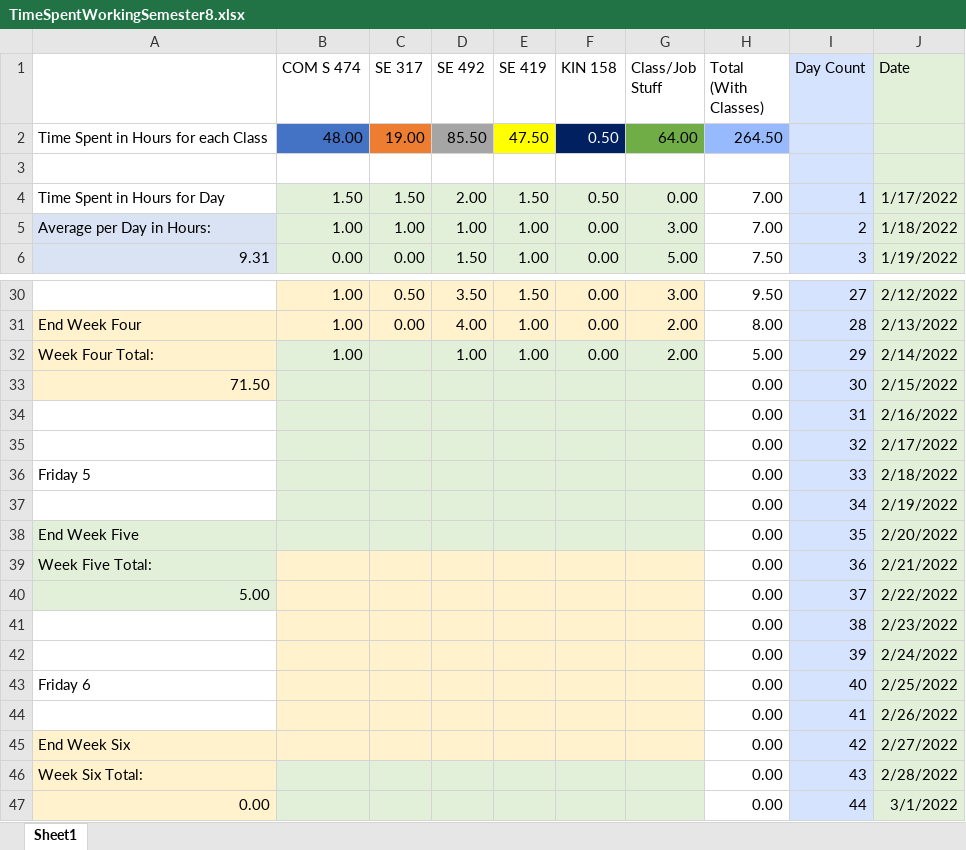
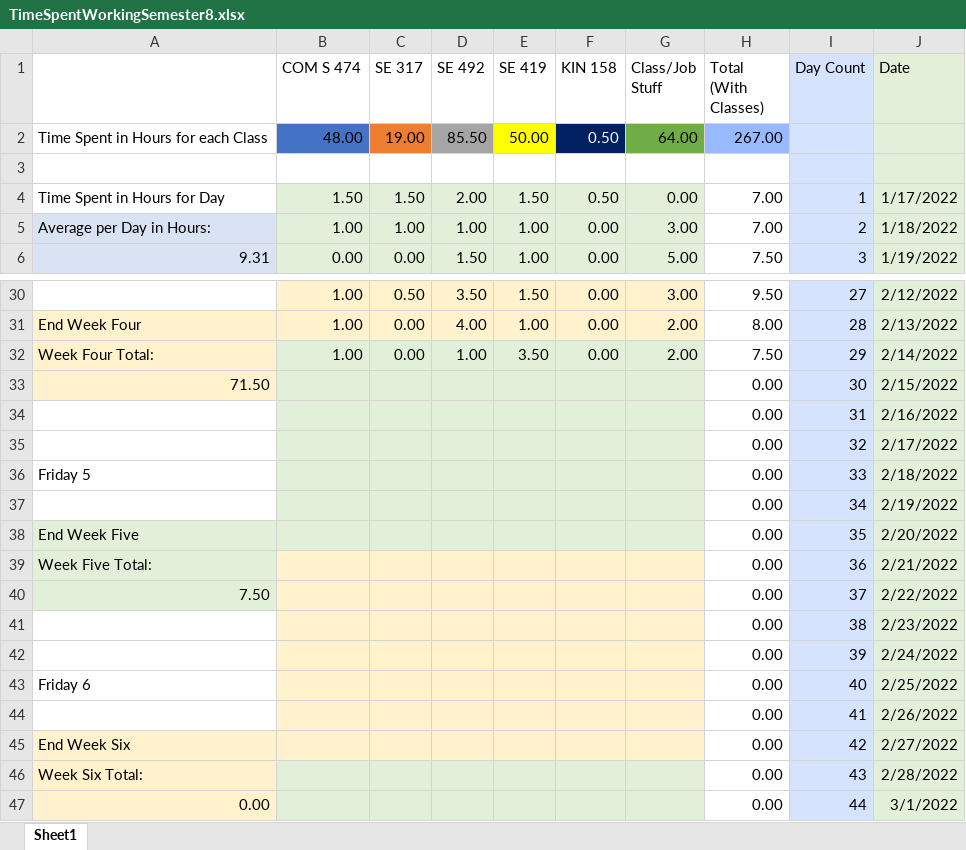
Before and after one commit to mghoskins/mghoskins-Data, an Excel workbook: CollegeSemesterWork/TimeSpentWorkingSemester8.xlsx, sheet Sheet1, drawn as a sheet; only a part is shown, gaps mark what is left out; values as stored, in another font and other column widths than the file's, no borders; charts and pictures and conditional formats not drawn; the diff names each change by its address in the sheet, - before the commit and + after, or states it on an @@ line.

Commit message:
wip

```diff
--- a/CollegeSemesterWork/TimeSpentWorkingSemester8.xlsx (sheet Sheet1)
+++ b/CollegeSemesterWork/TimeSpentWorkingSemester8.xlsx (sheet Sheet1)
-E2 (SE 419): 47.50
+E2 (SE 419): 50.00
-H2 (Total (With Classes)): 264.50
+H2 (Total (With Classes)): 267.00
-C32 (SE 317): (empty)
+C32 (SE 317): 0.00
-E32 (SE 419): 1.00
+E32 (SE 419): 3.50
-H32 (Total (With Classes)): 5.00
+H32 (Total (With Classes)): 7.50
-A40: 5.00
+A40: 7.50
```
Also changed, not shown: charts or pictures.
